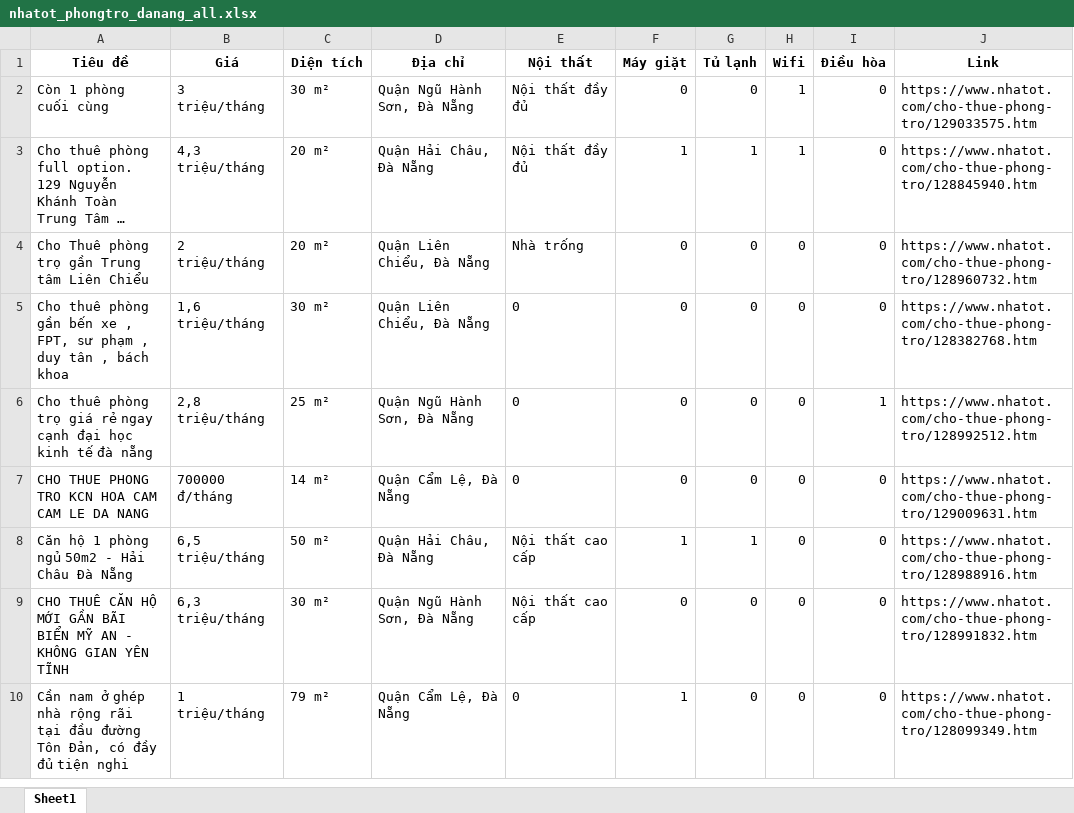
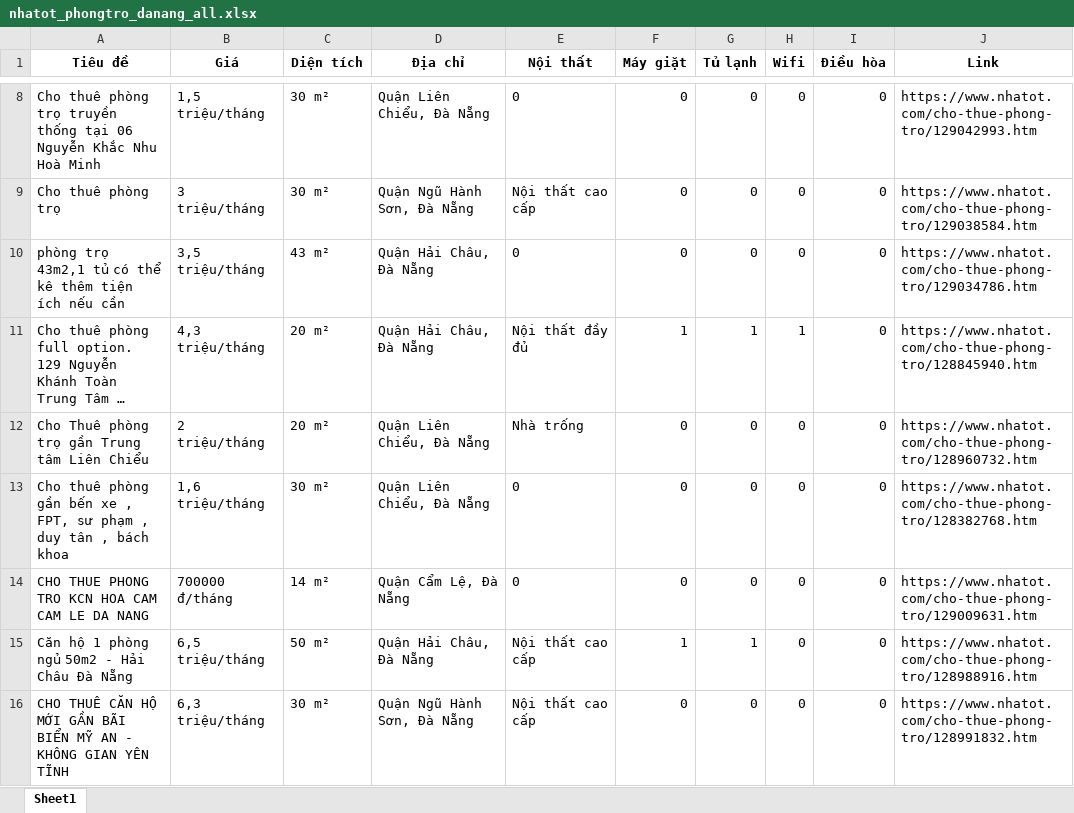
Before and after one commit to 5ude-k/c-o-d-li-u-ph-ng-tr-, an Excel workbook: nhatot_phongtro_danang_all.xlsx, sheet Sheet1, drawn as a sheet; only a part is shown, gaps mark what is left out; the shorter side is filled out with more unchanged rows; long unchanged cells end in …; values as stored, in another font and other column widths than the file's, no borders; removed rows and columns are numbered as before the commit, all else as after; the diff covers the shown part only; the diff names each change by its address in the sheet, - before the commit and + after, or states it on an @@ line.

```diff
--- a/nhatot_phongtro_danang_all.xlsx (sheet Sheet1)
+++ b/nhatot_phongtro_danang_all.xlsx (sheet Sheet1)
+row 8: Cho thuê phòng trọ truyền thống tại 06 Nguyễn Khắc Nhu Hoà Minh | 1,5 triệu/tháng | 30 m² | Quận Liên Chiểu, Đà Nẵng | 0 | 0 | 0 | 0 | 0 | https://www.nhatot.com/cho-thue-phong-tro/129042993.htm
-A9 (Tiêu đề): Còn 1 phòng cuối cùng
+A9 (Tiêu đề): Cho thuê phòng trọ
-E9 (Nội thất): Nội thất đầy đủ
+E9 (Nội thất): Nội thất cao cấp
-H9 (Wifi): 1
+H9 (Wifi): 0
-J9 (Link): https://www.nhatot.com/cho-thue-phong-tro/129033575.htm
+J9 (Link): https://www.nhatot.com/cho-thue-phong-tro/129038584.htm
+row 10: phòng trọ 43m2,1 tủ có thể kê thêm tiện ích nếu cần | 3,5 triệu/tháng | 43 m² | Quận Hải Châu, Đà Nẵng | 0 | 0 | 0 | 0 | 0 | https://www.nhatot.com/cho-thue-phong-tro/129034786.htm
-row 6: Cho thuê phòng trọ giá rẻ ngay cạnh đại học kinh tế đà nẵng | 2,8 triệu/tháng | 25 m² | Quận Ngũ Hành Sơn, Đà Nẵng | 0 | 0 | 0 | 0 | 1 | https://www.nhatot.com/cho-thue-phong-tro/128992512.htm
```
Also changed, not shown: 3 added rows, 4 removed rows, 3 moved rows and 1 edited cell elsewhere in this sheet, 2 other files.
